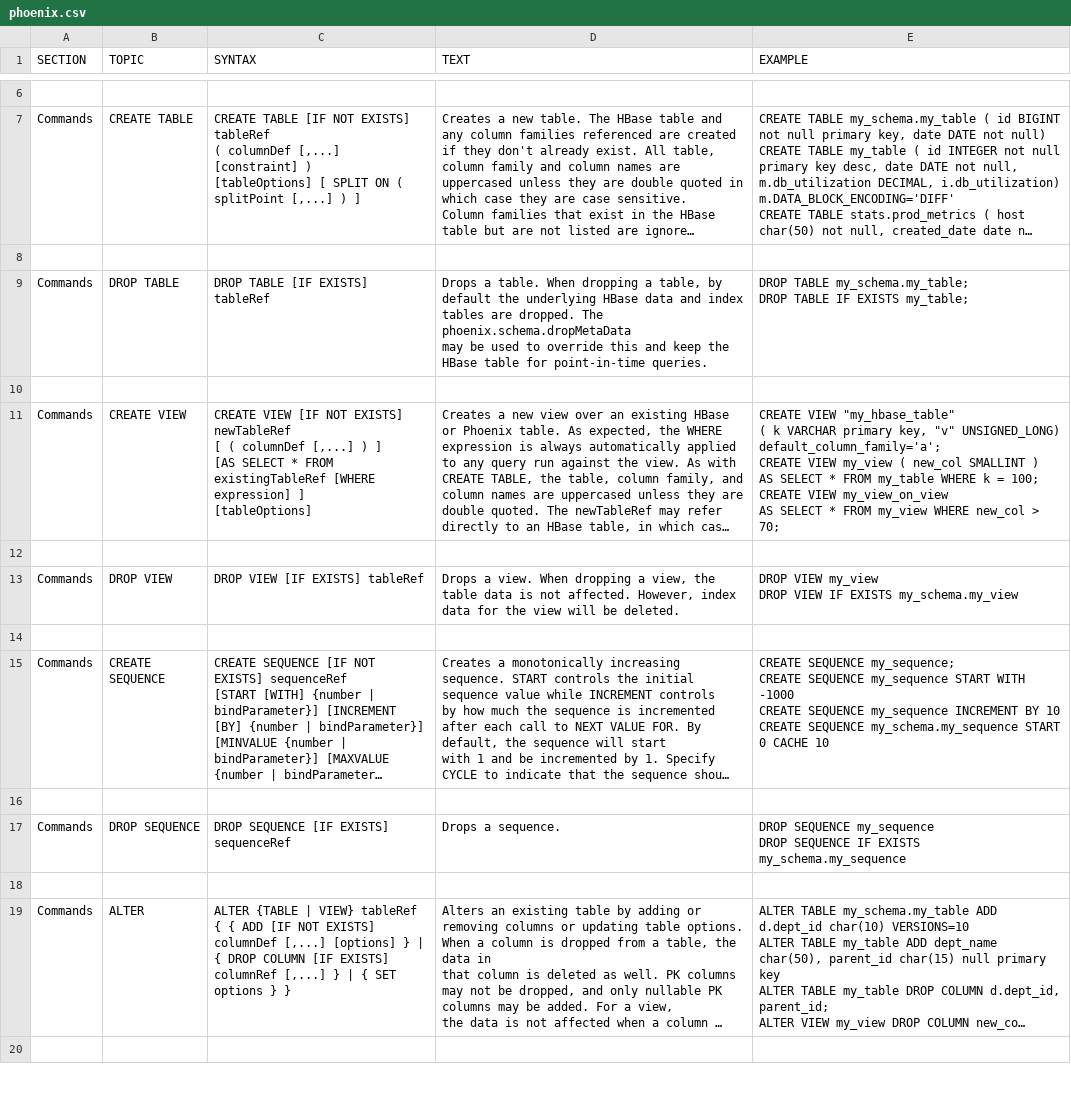
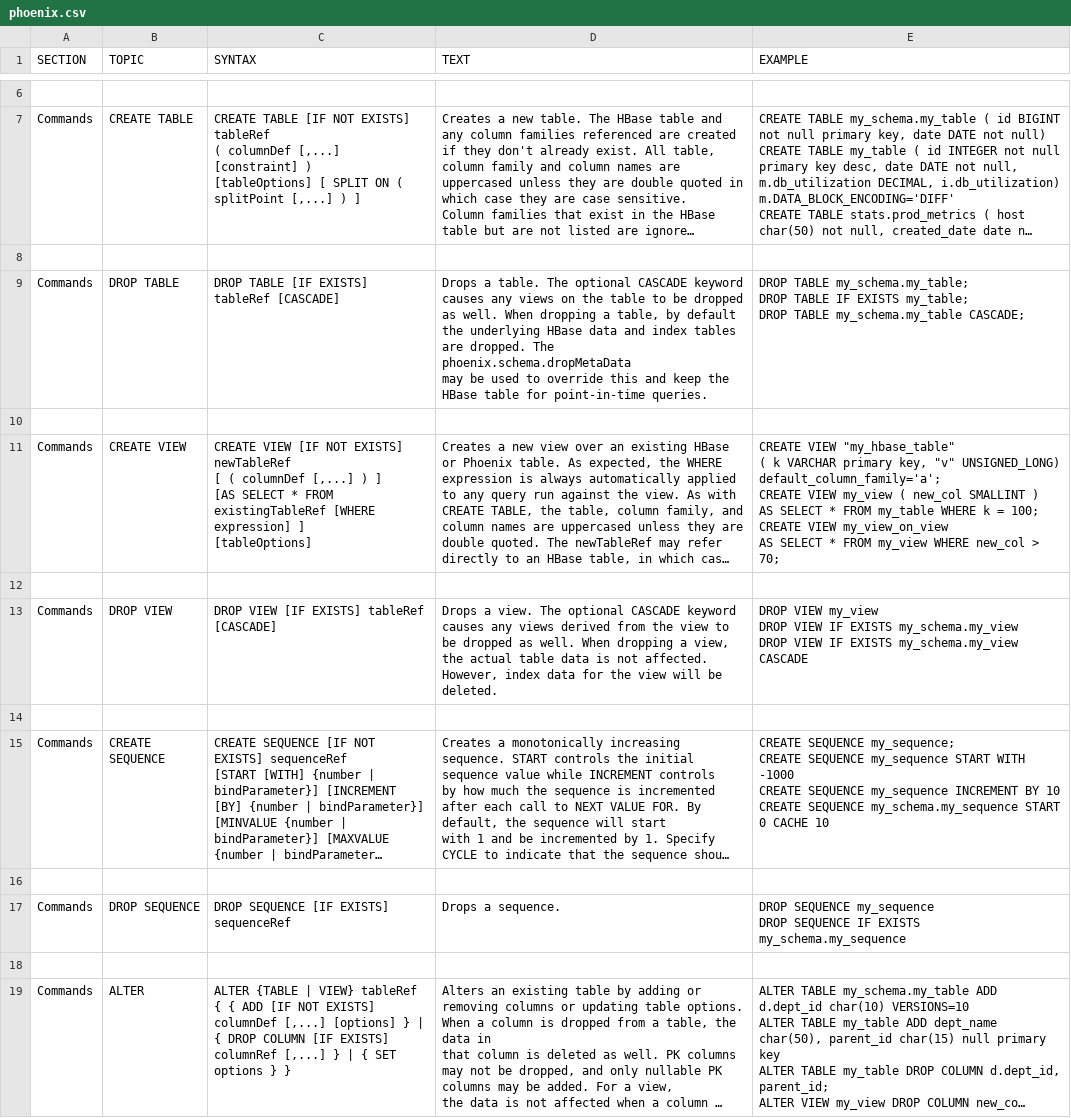
Before and after one commit to apache/phoenix-site, a CSV file: phoenix-docs/src/docsrc/help/phoenix.csv, drawn as a sheet; only a part is shown, gaps mark what is left out; the shorter side is filled out with more unchanged rows; long unchanged cells end in …; ↵ is a line break in a cell; the diff names each change by its address in the sheet, - before the commit and + after, or states it on an @@ line.

Commit message:
Document all view limitations, add cascade option to drop reference

```diff
--- a/phoenix-docs/src/docsrc/help/phoenix.csv
+++ b/phoenix-docs/src/docsrc/help/phoenix.csv
-C9 (SYNTAX): DROP TABLE [IF EXISTS] tableRef
+C9 (SYNTAX): DROP TABLE [IF EXISTS] tableRef [CASCADE]
-D9 (TEXT): …a table. When dropping…
+D9 (TEXT): …a table. The optional CASCADE keyword causes any views on the table to be dropped as well. When dropping…
-E9 (EXAMPLE): …EXISTS my_table;
+E9 (EXAMPLE): …EXISTS my_table; ↵ DROP TABLE my_schema.my_table CASCADE;
-C13 (SYNTAX): DROP VIEW [IF EXISTS] tableRef
+C13 (SYNTAX): DROP VIEW [IF EXISTS] tableRef [CASCADE]
-D13 (TEXT): …a view. When dropping a view, the table data…
+D13 (TEXT): …a view. The optional CASCADE keyword causes any views derived from the view to be dropped as well. When dropping a view, the actual table data…
-E13 (EXAMPLE): …EXISTS my_schema.my_view
+E13 (EXAMPLE): …EXISTS my_schema.my_view ↵ DROP VIEW IF EXISTS my_schema.my_view CASCADE
```
Also changed, not shown: 7 other files.
